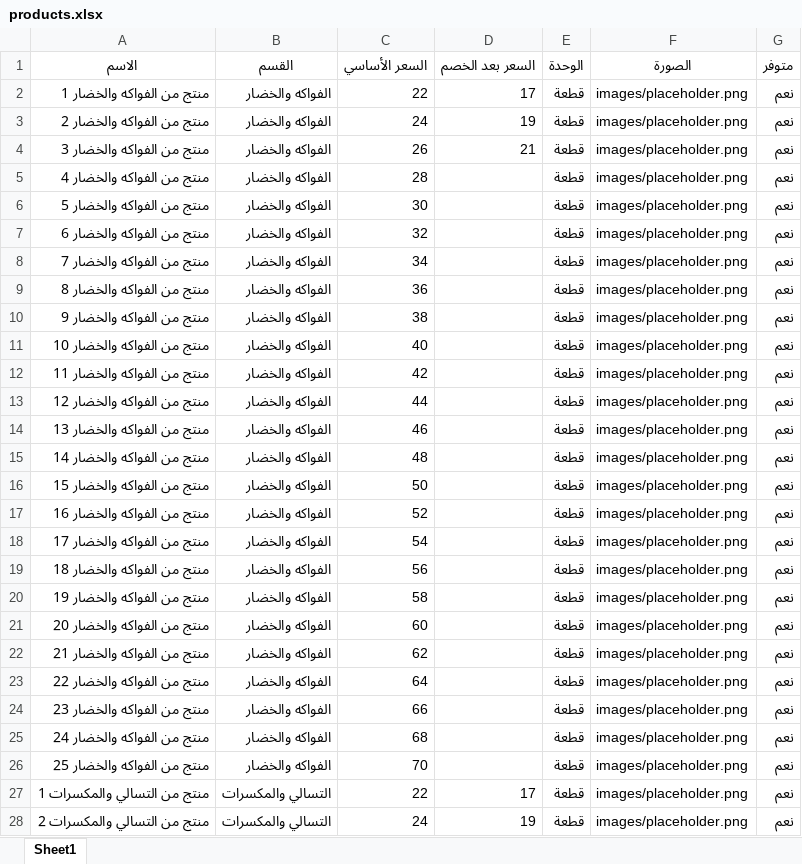
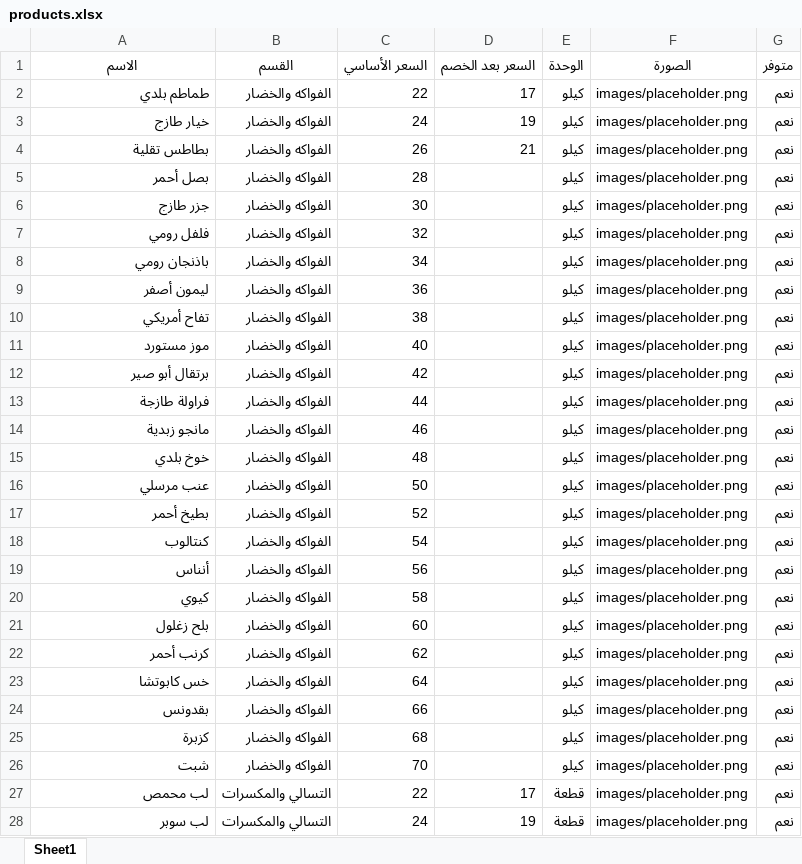
Before and after one commit to abdelazim17/trolley-market, an Excel workbook: products.xlsx, sheet Sheet1, drawn as a sheet; only a part is shown; values as stored, in another font and other column widths than the file's, no borders; the diff covers the shown part only; the diff names each change by its address in the sheet, - before the commit and + after, or states it on an @@ line.

```diff
--- a/products.xlsx (sheet Sheet1)
+++ b/products.xlsx (sheet Sheet1)
-A2 (الاسم): منتج من الفواكه والخضار 1
+A2 (الاسم): طماطم بلدي
-E2:E26 (الوحدة): قطعة
+E2:E26 (الوحدة): كيلو
-A3 (الاسم): منتج من الفواكه والخضار 2
+A3 (الاسم): خيار طازج
-A4 (الاسم): منتج من الفواكه والخضار 3
+A4 (الاسم): بطاطس تقلية
-A5 (الاسم): منتج من الفواكه والخضار 4
+A5 (الاسم): بصل أحمر
-A6 (الاسم): منتج من الفواكه والخضار 5
+A6 (الاسم): جزر طازج
-A7 (الاسم): منتج من الفواكه والخضار 6
+A7 (الاسم): فلفل رومي
-A8 (الاسم): منتج من الفواكه والخضار 7
+A8 (الاسم): باذنجان رومي
-A9 (الاسم): منتج من الفواكه والخضار 8
+A9 (الاسم): ليمون أصفر
-A10 (الاسم): منتج من الفواكه والخضار 9
+A10 (الاسم): تفاح أمريكي
-A11 (الاسم): منتج من الفواكه والخضار 10
+A11 (الاسم): موز مستورد
-A12 (الاسم): منتج من الفواكه والخضار 11
+A12 (الاسم): برتقال أبو صير
-A13 (الاسم): منتج من الفواكه والخضار 12
+A13 (الاسم): فراولة طازجة
-A14 (الاسم): منتج من الفواكه والخضار 13
+A14 (الاسم): مانجو زبدية
-A15 (الاسم): منتج من الفواكه والخضار 14
+A15 (الاسم): خوخ بلدي
-A16 (الاسم): منتج من الفواكه والخضار 15
+A16 (الاسم): عنب مرسلي
-A17 (الاسم): منتج من الفواكه والخضار 16
+A17 (الاسم): بطيخ أحمر
-A18 (الاسم): منتج من الفواكه والخضار 17
+A18 (الاسم): كنتالوب
-A19 (الاسم): منتج من الفواكه والخضار 18
+A19 (الاسم): أنناس
-A20 (الاسم): منتج من الفواكه والخضار 19
+A20 (الاسم): كيوي
-A21 (الاسم): منتج من الفواكه والخضار 20
+A21 (الاسم): بلح زغلول
-A22 (الاسم): منتج من الفواكه والخضار 21
+A22 (الاسم): كرنب أحمر
-A23 (الاسم): منتج من الفواكه والخضار 22
+A23 (الاسم): خس كابوتشا
-A24 (الاسم): منتج من الفواكه والخضار 23
+A24 (الاسم): بقدونس
-A25 (الاسم): منتج من الفواكه والخضار 24
+A25 (الاسم): كزبرة
-A26 (الاسم): منتج من الفواكه والخضار 25
+A26 (الاسم): شبت
-A27 (الاسم): منتج من التسالي والمكسرات 1
+A27 (الاسم): لب محمص
-A28 (الاسم): منتج من التسالي والمكسرات 2
+A28 (الاسم): لب سوبر
```
Also changed, not shown: 273 edited cells elsewhere in this sheet, 16 other files.
